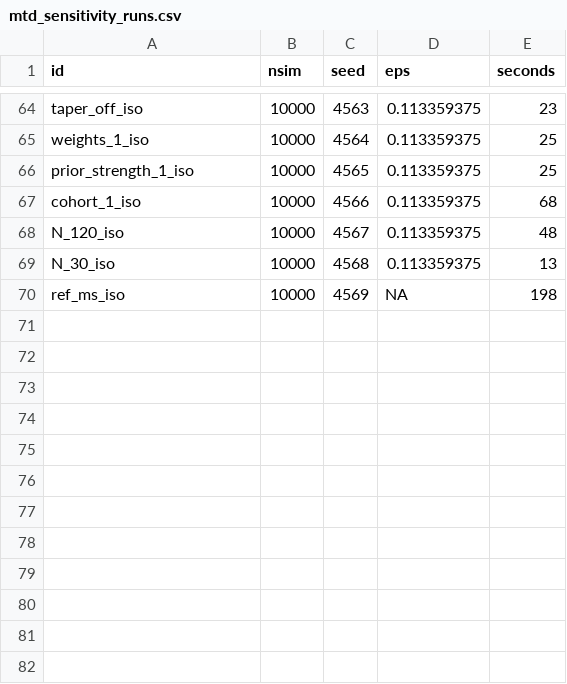
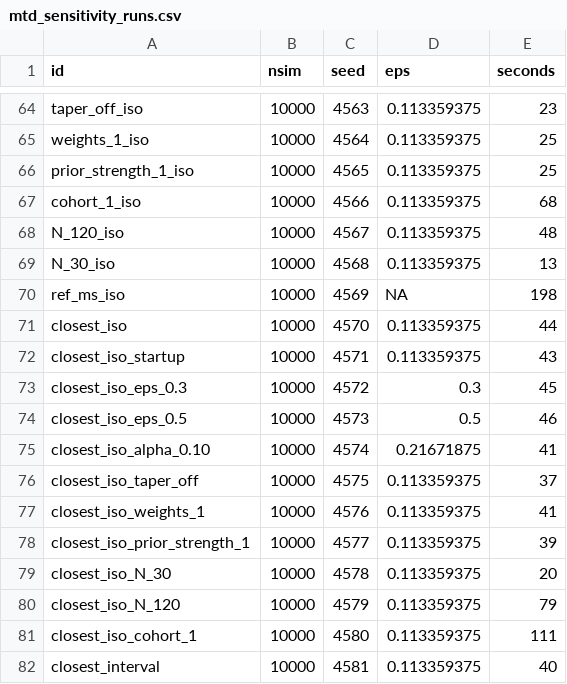
Before and after one commit to xlai/gPIPE, a CSV file: inst/simulations/mtd_sensitivity/results/mtd_sensitivity_runs.csv, drawn as a sheet; only a part is shown, gaps mark what is left out.

```diff
--- a/inst/simulations/mtd_sensitivity/results/mtd_sensitivity_runs.csv
+++ b/inst/simulations/mtd_sensitivity/results/mtd_sensitivity_runs.csv
@@ -70 +70,13 @@
 "ref_ms_iso",10000,4569,NA,198
+"closest_iso",10000,4570,0.113359375,44
+"closest_iso_startup",10000,4571,0.113359375,43
+"closest_iso_eps_0.3",10000,4572,0.3,45
+"closest_iso_eps_0.5",10000,4573,0.5,46
+"closest_iso_alpha_0.10",10000,4574,0.21671875,41
+"closest_iso_taper_off",10000,4575,0.113359375,37
+"closest_iso_weights_1",10000,4576,0.113359375,41
+"closest_iso_prior_strength_1",10000,4577,0.113359375,39
+"closest_iso_N_30",10000,4578,0.113359375,20
+"closest_iso_N_120",10000,4579,0.113359375,79
+"closest_iso_cohort_1",10000,4580,0.113359375,111
+"closest_interval",10000,4581,0.113359375,40
```
Also changed, not shown: inst/simulations/mtd_sensitivity/results/mtd_pick_classes.csv, inst/simulations/mtd_sensitivity/results/mtd_startup_phase.csv, 8 other files.
